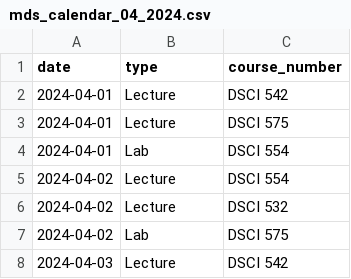
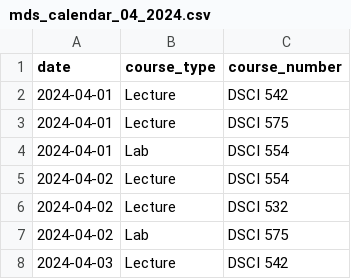
Before and after one commit to wqxxzd/data, a CSV file: mds_calendar_04_2024.csv, drawn as a sheet; only a part is shown.

Commit message:
Update mds_calendar_04_2024.csv

```diff
--- a/mds_calendar_04_2024.csv
+++ b/mds_calendar_04_2024.csv
@@ -1,2 +1,2 @@
-date,type,course_number
+date,course_type,course_number
 2024-04-01,Lecture,DSCI 542
```
